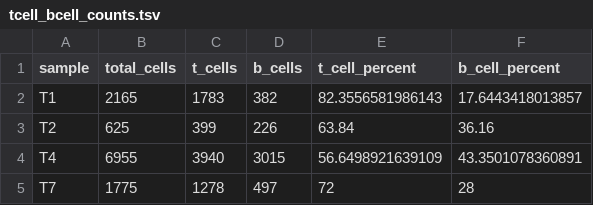
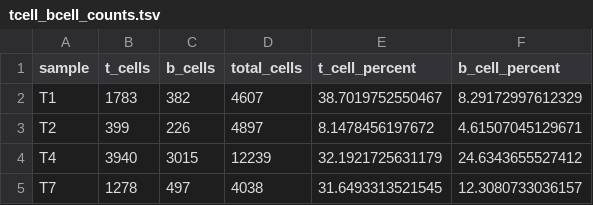
Before and after one commit to h4rvey-g/AML, a TSV file: results/109.paper/Fig4/tcell_bcell_counts.tsv, drawn as a sheet; removed rows and columns are numbered as before the commit, all else as after; the diff names each change by its address in the sheet, - before the commit and + after, or states it on an @@ line.

```diff
--- a/results/109.paper/Fig4/tcell_bcell_counts.tsv
+++ b/results/109.paper/Fig4/tcell_bcell_counts.tsv
-column B (total_cells), rows 2-5: 2165 | 625 | 6955 | 1775
+column D (total_cells), rows 2-5: 4607 | 4897 | 12239 | 4038
-E2 (t_cell_percent): 82.3556581986143
+E2 (t_cell_percent): 38.7019752550467
-F2 (b_cell_percent): 17.6443418013857
+F2 (b_cell_percent): 8.29172997612329
-E3 (t_cell_percent): 63.84
+E3 (t_cell_percent): 8.1478456197672
-F3 (b_cell_percent): 36.16
+F3 (b_cell_percent): 4.61507045129671
-E4 (t_cell_percent): 56.6498921639109
+E4 (t_cell_percent): 32.1921725631179
-F4 (b_cell_percent): 43.3501078360891
+F4 (b_cell_percent): 24.6343655527412
-E5 (t_cell_percent): 72
+E5 (t_cell_percent): 31.6493313521545
-F5 (b_cell_percent): 28
+F5 (b_cell_percent): 12.3080733036157
```
Also changed, not shown: results/109.paper/Fig4/tcell_bcell_types.tsv, results/109.paper/Fig4/tcell_subtypes.tsv, 7 other files.
